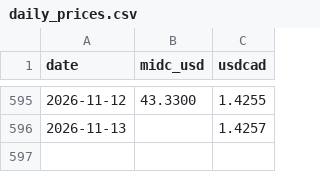
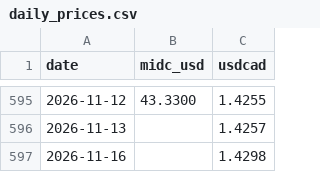
Before and after one commit to warrenboyle/bc-powerflow, a CSV file: docs/daily_prices.csv, drawn as a sheet; only a part is shown, gaps mark what is left out.

```diff
--- a/docs/daily_prices.csv
+++ b/docs/daily_prices.csv
@@ -596 +596,2 @@ date,midc_usd,usdcad
 2026-11-13,,1.4257
+2026-11-16,,1.4298
```
Also changed, not shown: docs/hourly.csv, docs/load_hourly.csv, 3 other files.
